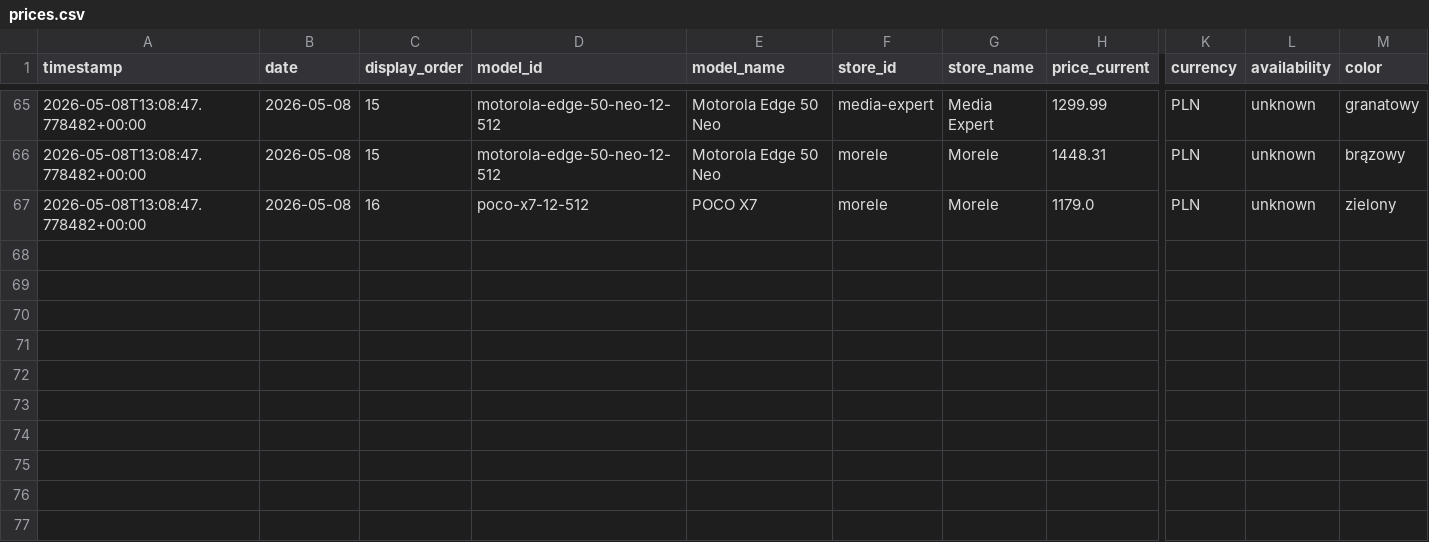
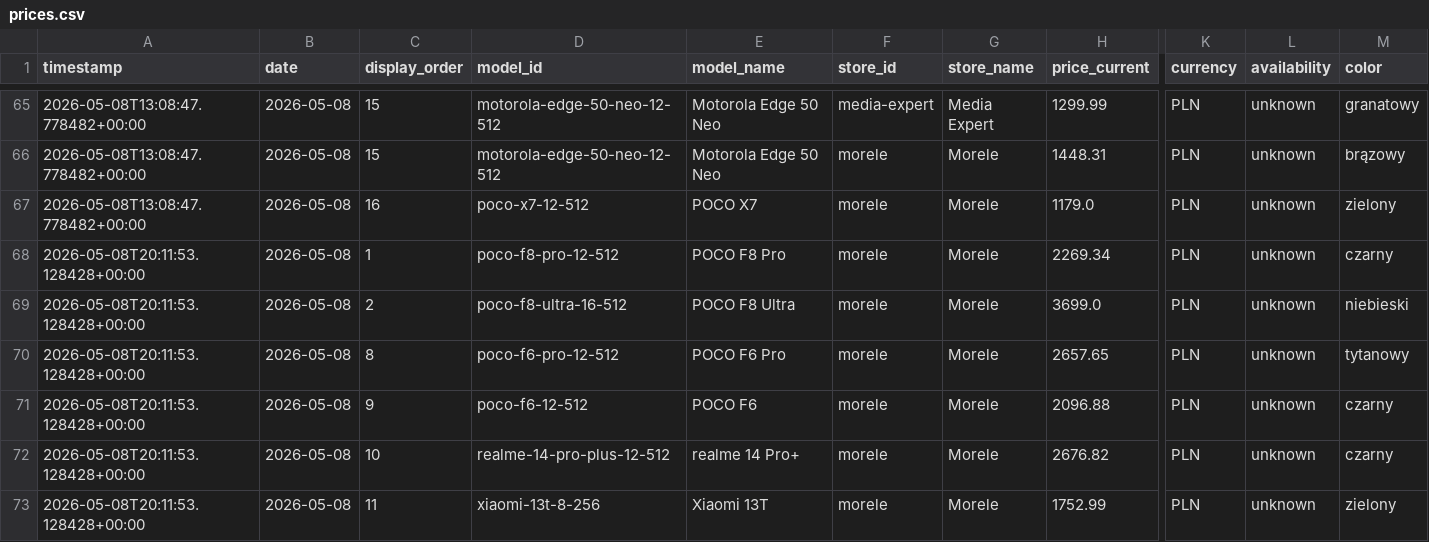
Before and after one commit to CuteLittleGoat/Ceny, a CSV file: data/prices.csv, drawn as a sheet; only a part is shown, gaps mark what is left out; rows hold the shown columns only; the diff covers the shown part only; the diff names each change by its address in the sheet, - before the commit and + after, or states it on an @@ line.

```diff
--- a/data/prices.csv
+++ b/data/prices.csv
+row 68: 2026-05-08T20:11:53.128428+00:00 | 2026-05-08 | 1 | poco-f8-pro-12-512 | POCO F8 Pro | morele | Morele | 2269.34 | PLN | unknown | czarny
+row 69: 2026-05-08T20:11:53.128428+00:00 | 2026-05-08 | 2 | poco-f8-ultra-16-512 | POCO F8 Ultra | morele | Morele | 3699.0 | PLN | unknown | niebieski
+row 70: 2026-05-08T20:11:53.128428+00:00 | 2026-05-08 | 8 | poco-f6-pro-12-512 | POCO F6 Pro | morele | Morele | 2657.65 | PLN | unknown | tytanowy
+row 71: 2026-05-08T20:11:53.128428+00:00 | 2026-05-08 | 9 | poco-f6-12-512 | POCO F6 | morele | Morele | 2096.88 | PLN | unknown | czarny
+row 72: 2026-05-08T20:11:53.128428+00:00 | 2026-05-08 | 10 | realme-14-pro-plus-12-512 | realme 14 Pro+ | morele | Morele | 2676.82 | PLN | unknown | czarny
+row 73: 2026-05-08T20:11:53.128428+00:00 | 2026-05-08 | 11 | xiaomi-13t-8-256 | Xiaomi 13T | morele | Morele | 1752.99 | PLN | unknown | zielony
```
Also changed, not shown: 5 added rows elsewhere in this file, 3 other files.
